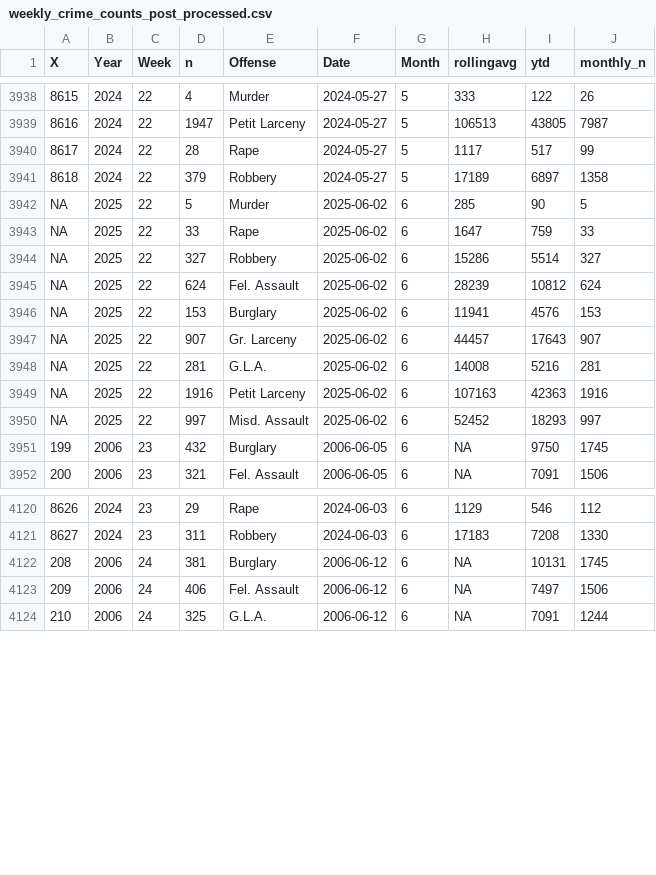
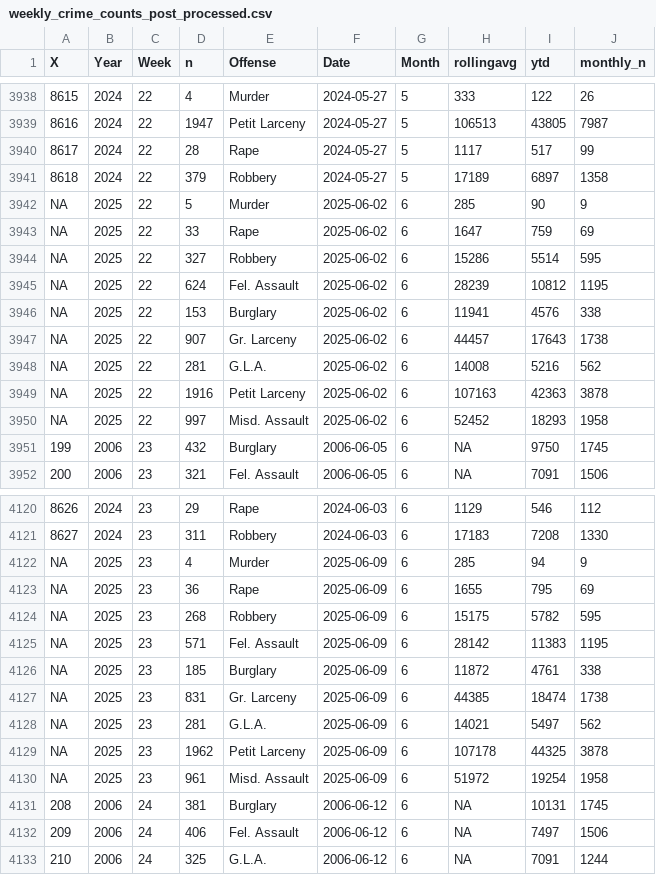
Before and after one commit to CharlesFainLehman/new_york_crime_dashboard, a CSV file: dat/weekly_crime_counts_post_processed.csv, drawn as a sheet; only a part is shown, gaps mark what is left out; the diff names each change by its address in the sheet, - before the commit and + after, or states it on an @@ line.

```diff
--- a/dat/weekly_crime_counts_post_processed.csv
+++ b/dat/weekly_crime_counts_post_processed.csv
-J3942 (monthly_n): 5
+J3942 (monthly_n): 9
-J3943 (monthly_n): 33
+J3943 (monthly_n): 69
-J3944 (monthly_n): 327
+J3944 (monthly_n): 595
-J3945 (monthly_n): 624
+J3945 (monthly_n): 1195
-J3946 (monthly_n): 153
+J3946 (monthly_n): 338
-J3947 (monthly_n): 907
+J3947 (monthly_n): 1738
-J3948 (monthly_n): 281
+J3948 (monthly_n): 562
-J3949 (monthly_n): 1916
+J3949 (monthly_n): 3878
-J3950 (monthly_n): 997
+J3950 (monthly_n): 1958
+row 4122: NA | 2025 | 23 | 4 | Murder | 2025-06-09 | 6 | 285 | 94 | 9
+row 4123: NA | 2025 | 23 | 36 | Rape | 2025-06-09 | 6 | 1655 | 795 | 69
+row 4124: NA | 2025 | 23 | 268 | Robbery | 2025-06-09 | 6 | 15175 | 5782 | 595
+row 4125: NA | 2025 | 23 | 571 | Fel. Assault | 2025-06-09 | 6 | 28142 | 11383 | 1195
+row 4126: NA | 2025 | 23 | 185 | Burglary | 2025-06-09 | 6 | 11872 | 4761 | 338
+row 4127: NA | 2025 | 23 | 831 | Gr. Larceny | 2025-06-09 | 6 | 44385 | 18474 | 1738
+row 4128: NA | 2025 | 23 | 281 | G.L.A. | 2025-06-09 | 6 | 14021 | 5497 | 562
+row 4129: NA | 2025 | 23 | 1962 | Petit Larceny | 2025-06-09 | 6 | 107178 | 44325 | 3878
+row 4130: NA | 2025 | 23 | 961 | Misd. Assault | 2025-06-09 | 6 | 51972 | 19254 | 1958
```
Also changed, not shown: dat/weekly_crime_counts.csv, 1 other file.
